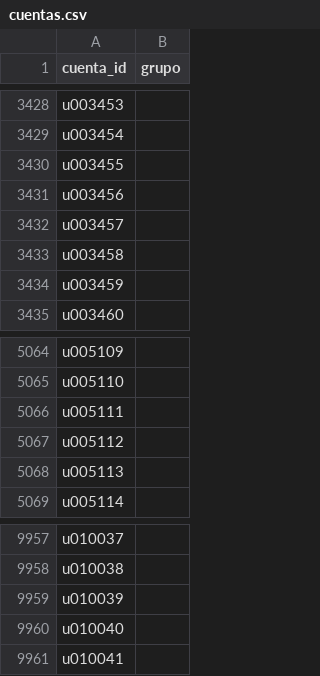
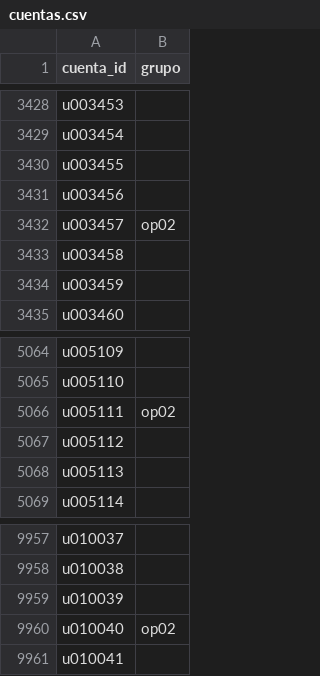
Before and after one commit to valentinodonayo/qualydata-big-data, a CSV file: entrega/cuentas.csv, drawn as a sheet; only a part is shown, gaps mark what is left out.

```diff
--- a/entrega/cuentas.csv
+++ b/entrega/cuentas.csv
@@ -3431,3 +3431,3 @@ u003455,
 u003456,
-u003457,
+u003457,op02
 u003458,
@@ -5065,3 +5065,3 @@ u005109,
 u005110,
-u005111,
+u005111,op02
 u005112,
@@ -9959,3 +9959,3 @@ u010038,
 u010039,
-u010040,
+u010040,op02
 u010041,
```
Also changed, not shown: entrega/narrativas.csv, 3 other files.
